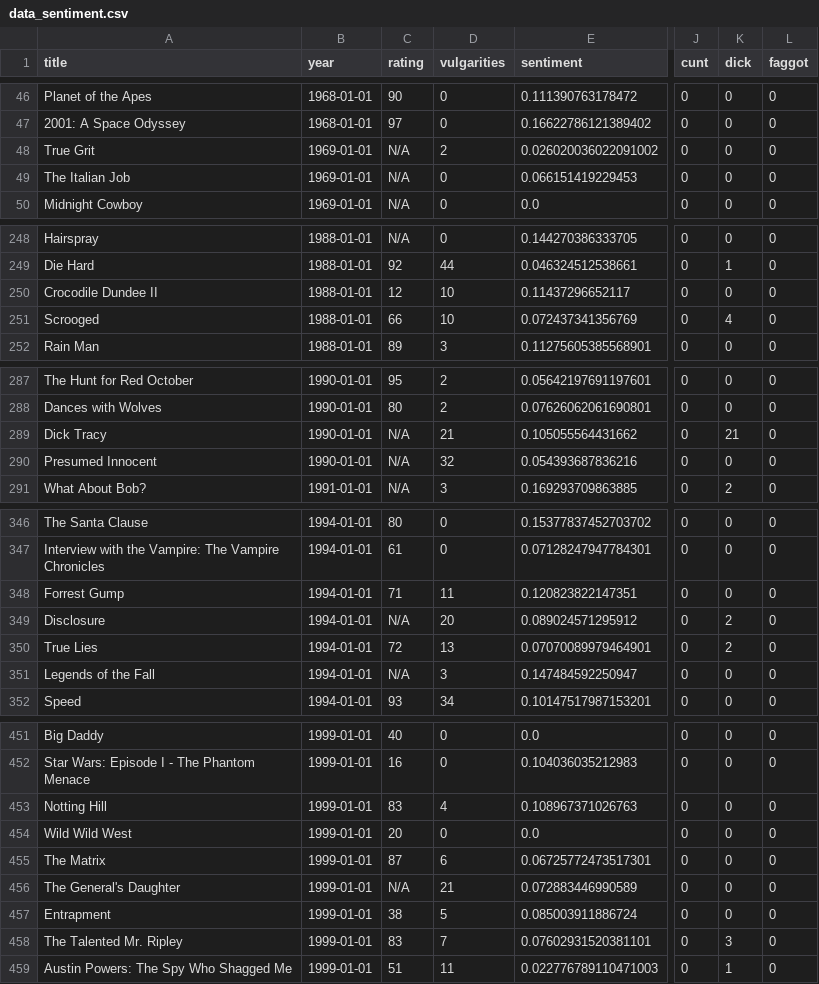
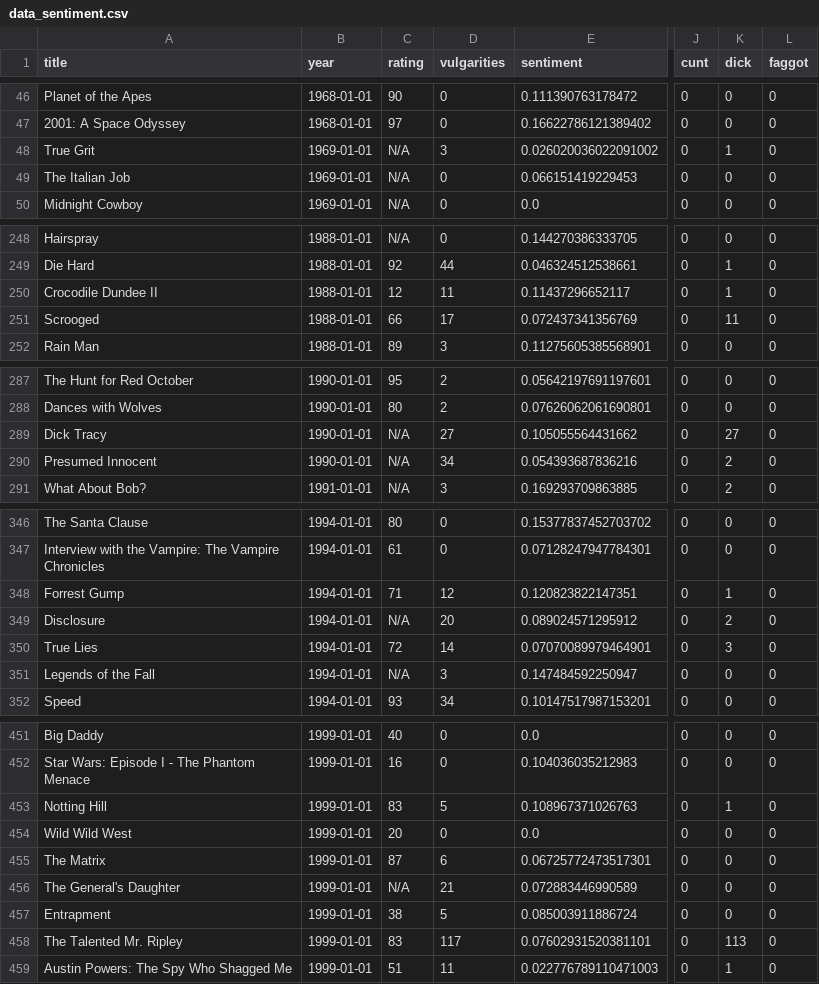
Before and after one commit to kollmich/imsdb-data, a CSV file: output/data_sentiment.csv, drawn as a sheet; only a part is shown, gaps mark what is left out; the diff covers the shown part only; the diff names each change by its address in the sheet, - before the commit and + after, or states it on an @@ line.

```diff
--- a/output/data_sentiment.csv
+++ b/output/data_sentiment.csv
-D48 (vulgarities): 2
+D48 (vulgarities): 3
-K48 (dick): 0
+K48 (dick): 1
-D250 (vulgarities): 10
+D250 (vulgarities): 11
-K250 (dick): 0
+K250 (dick): 1
-D251 (vulgarities): 10
+D251 (vulgarities): 17
-K251 (dick): 4
+K251 (dick): 11
-D289 (vulgarities): 21
+D289 (vulgarities): 27
-K289 (dick): 21
+K289 (dick): 27
-D290 (vulgarities): 32
+D290 (vulgarities): 34
-K290 (dick): 0
+K290 (dick): 2
-D348 (vulgarities): 11
+D348 (vulgarities): 12
-K348 (dick): 0
+K348 (dick): 1
-D350 (vulgarities): 13
+D350 (vulgarities): 14
-K350 (dick): 2
+K350 (dick): 3
-D453 (vulgarities): 4
+D453 (vulgarities): 5
-K453 (dick): 0
+K453 (dick): 1
-D458 (vulgarities): 7
+D458 (vulgarities): 117
-K458 (dick): 3
+K458 (dick): 113
```
Also changed, not shown: 74 edited cells elsewhere in this file, output/data_aggs.csv, 5 other files.
